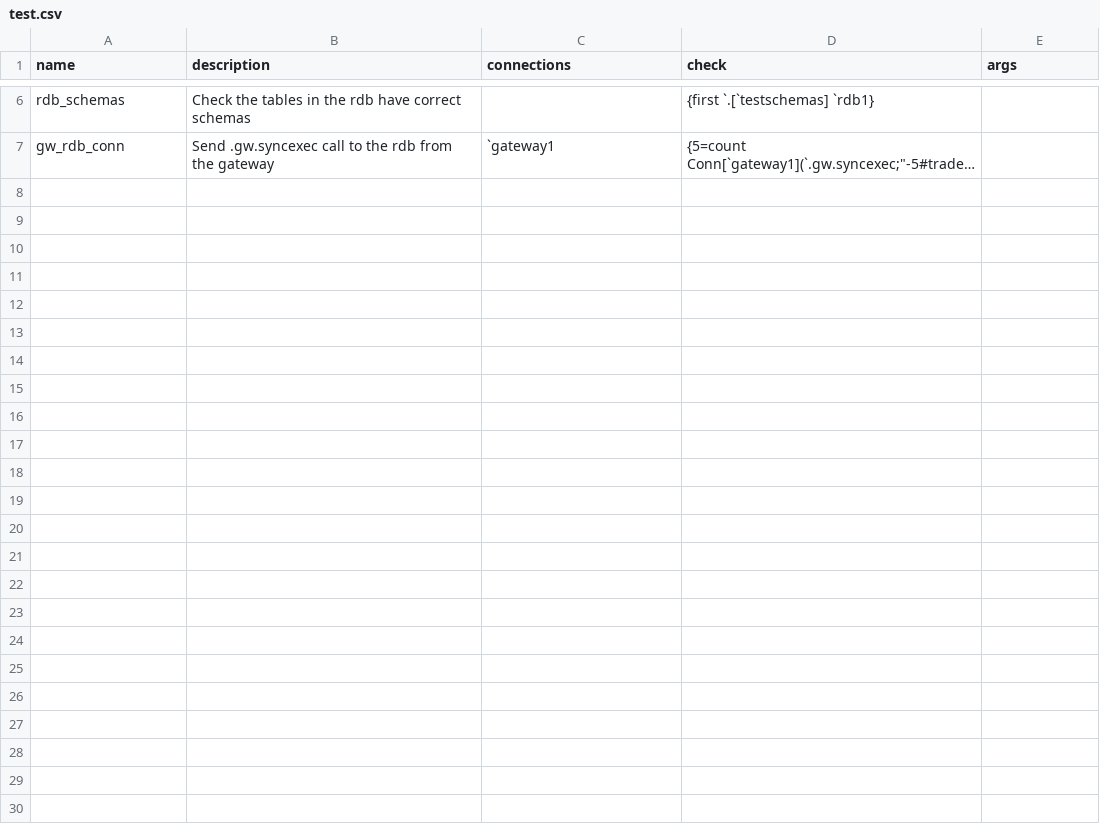
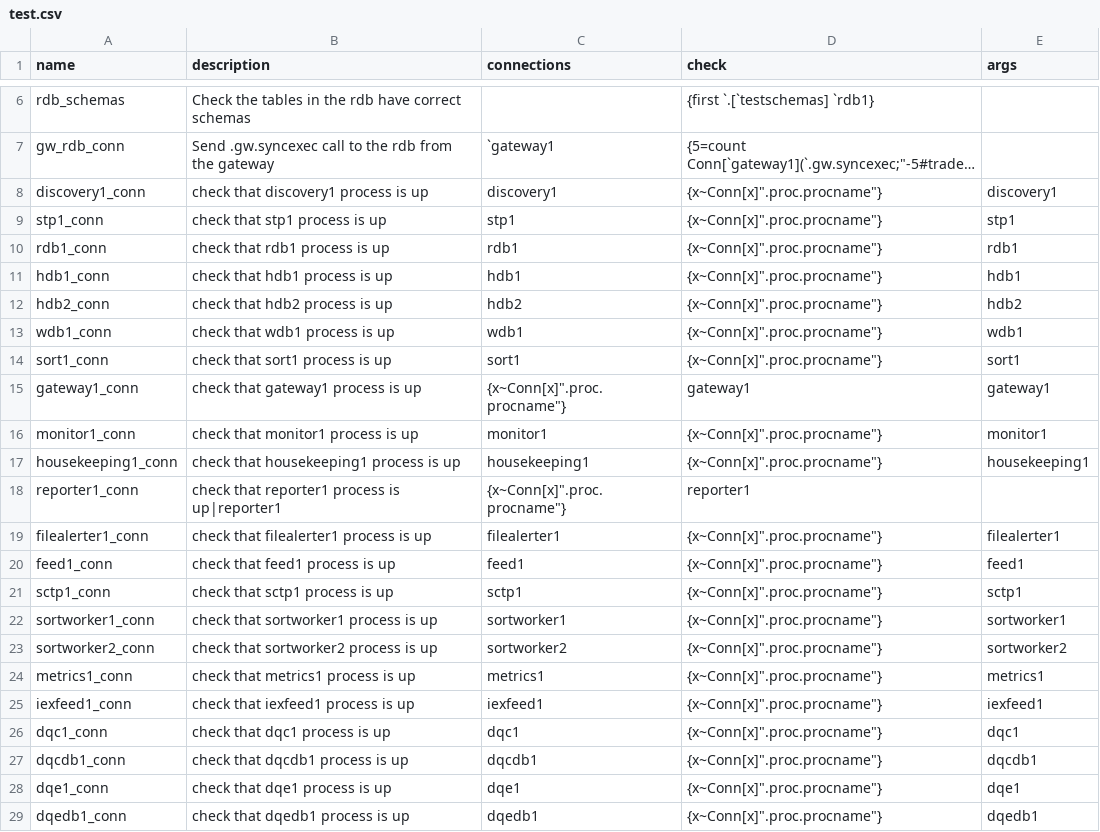
Before and after one commit to DataIntellectTech/TorQ, a CSV file: test.csv, drawn as a sheet; only a part is shown, gaps mark what is left out; long unchanged cells end in …; the diff names each change by its address in the sheet, - before the commit and + after, or states it on an @@ line.

Commit message:
move connection tests to csv file

```diff
--- a/test.csv
+++ b/test.csv
+row 8: discovery1_conn | check that discovery1 process is up | discovery1 | {x~Conn[x]".proc.procname"} | discovery1
+row 9: stp1_conn | check that stp1 process is up | stp1 | {x~Conn[x]".proc.procname"} | stp1
+row 10: rdb1_conn | check that rdb1 process is up | rdb1 | {x~Conn[x]".proc.procname"} | rdb1
+row 11: hdb1_conn | check that hdb1 process is up | hdb1 | {x~Conn[x]".proc.procname"} | hdb1
+row 12: hdb2_conn | check that hdb2 process is up | hdb2 | {x~Conn[x]".proc.procname"} | hdb2
+row 13: wdb1_conn | check that wdb1 process is up | wdb1 | {x~Conn[x]".proc.procname"} | wdb1
+row 14: sort1_conn | check that sort1 process is up | sort1 | {x~Conn[x]".proc.procname"} | sort1
+row 15: gateway1_conn | check that gateway1 process is up | {x~Conn[x]".proc.procname"} | gateway1 | gateway1
+row 16: monitor1_conn | check that monitor1 process is up | monitor1 | {x~Conn[x]".proc.procname"} | monitor1
+row 17: housekeeping1_conn | check that housekeeping1 process is up | housekeeping1 | {x~Conn[x]".proc.procname"} | housekeeping1
+row 18: reporter1_conn | check that reporter1 process is up|reporter1 | {x~Conn[x]".proc.procname"} | reporter1
+row 19: filealerter1_conn | check that filealerter1 process is up | filealerter1 | {x~Conn[x]".proc.procname"} | filealerter1
+row 20: feed1_conn | check that feed1 process is up | feed1 | {x~Conn[x]".proc.procname"} | feed1
+row 21: sctp1_conn | check that sctp1 process is up | sctp1 | {x~Conn[x]".proc.procname"} | sctp1
+row 22: sortworker1_conn | check that sortworker1 process is up | sortworker1 | {x~Conn[x]".proc.procname"} | sortworker1
+row 23: sortworker2_conn | check that sortworker2 process is up | sortworker2 | {x~Conn[x]".proc.procname"} | sortworker2
+row 24: metrics1_conn | check that metrics1 process is up | metrics1 | {x~Conn[x]".proc.procname"} | metrics1
+row 25: iexfeed1_conn | check that iexfeed1 process is up | iexfeed1 | {x~Conn[x]".proc.procname"} | iexfeed1
+row 26: dqc1_conn | check that dqc1 process is up | dqc1 | {x~Conn[x]".proc.procname"} | dqc1
+row 27: dqcdb1_conn | check that dqcdb1 process is up | dqcdb1 | {x~Conn[x]".proc.procname"} | dqcdb1
+row 28: dqe1_conn | check that dqe1 process is up | dqe1 | {x~Conn[x]".proc.procname"} | dqe1
+row 29: dqedb1_conn | check that dqedb1 process is up | dqedb1 | {x~Conn[x]".proc.procname"} | dqedb1
```
